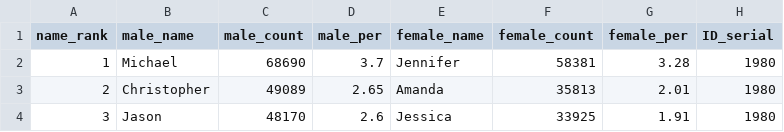
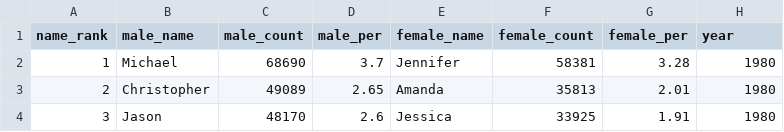
Before and after one commit to krivera94/project-3-group, a CSV file: project3_csvs/1980-2020.csv, drawn as a sheet; only a part is shown.

Commit message:
Update 1980-2020.csv
updated column title

```diff
--- a/project3_csvs/1980-2020.csv
+++ b/project3_csvs/1980-2020.csv
@@ -1,2 +1,2 @@
-name_rank,male_name,male_count,male_per,female_name,female_count,female_per,ID_serial
+name_rank,male_name,male_count,male_per,female_name,female_count,female_per,year
 1,Michael,68690,3.7,Jennifer,58381,3.28,1980
```
